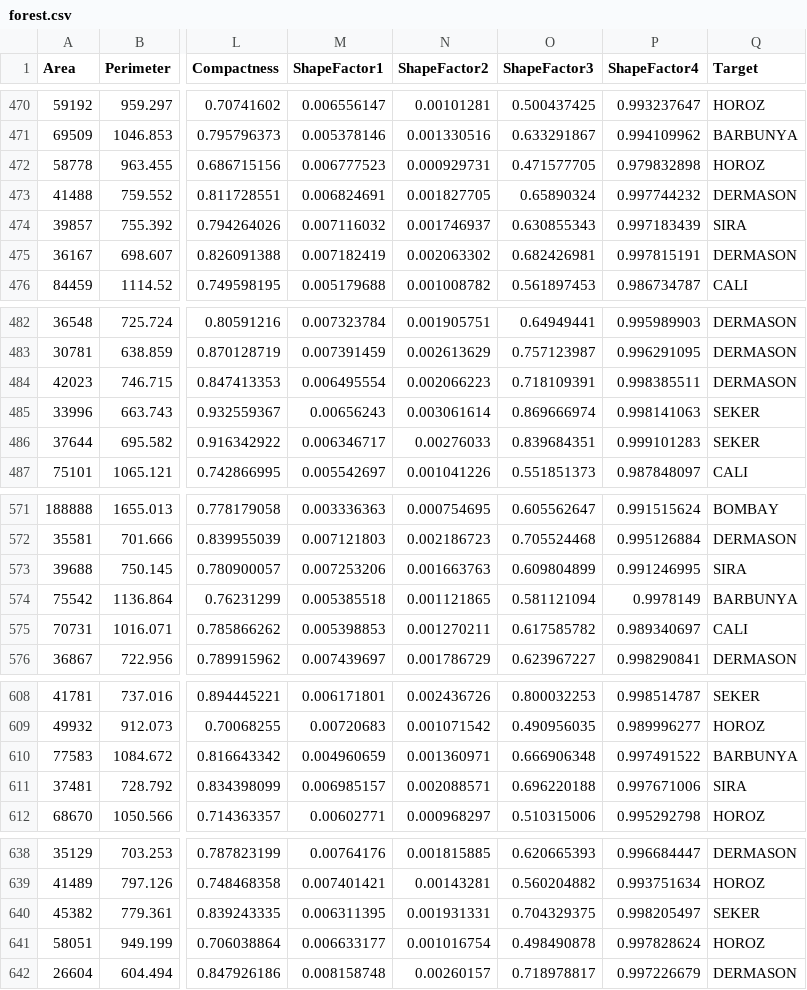
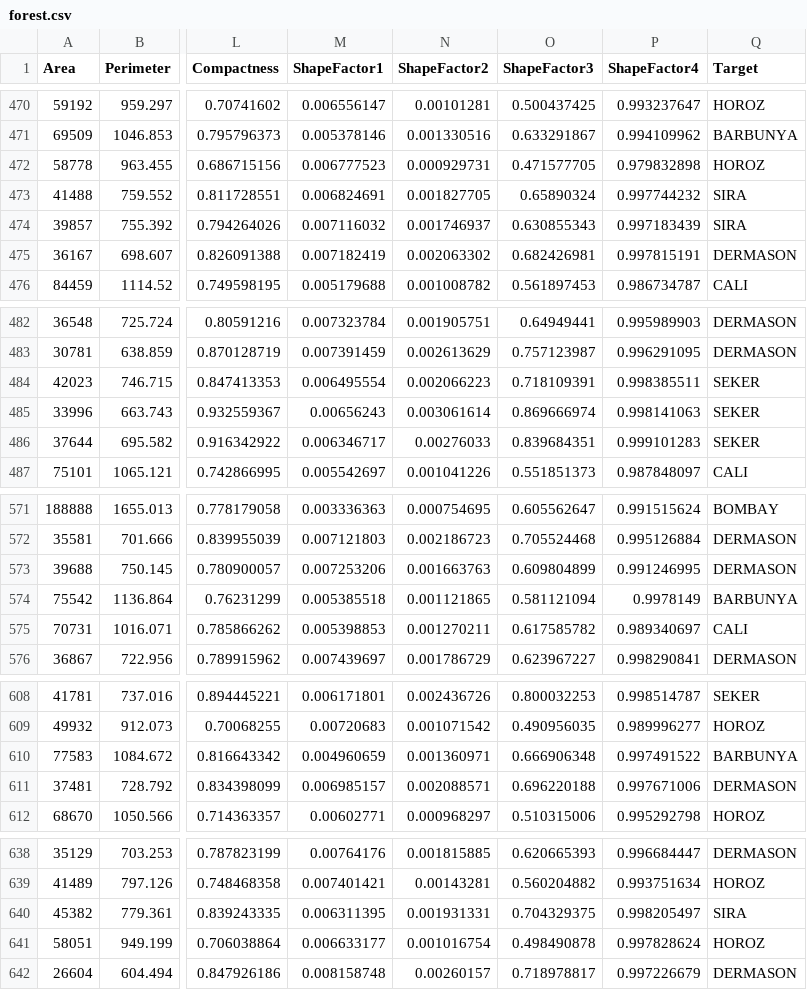
Before and after one commit to ToastedMusCactus/Intro-to-AI-Project, a CSV file: forest.csv, drawn as a sheet; only a part is shown, gaps mark what is left out; the diff covers the shown part only; the diff names each change by its address in the sheet, - before the commit and + after, or states it on an @@ line.

```diff
--- a/forest.csv
+++ b/forest.csv
-Q473 (Target): DERMASON
+Q473 (Target): SIRA
-Q484 (Target): DERMASON
+Q484 (Target): SEKER
-Q573 (Target): SIRA
+Q573 (Target): DERMASON
-Q611 (Target): SIRA
+Q611 (Target): DERMASON
-Q640 (Target): SEKER
+Q640 (Target): SIRA
```
Also changed, not shown: 36 edited cells elsewhere in this file, 4 other files.
